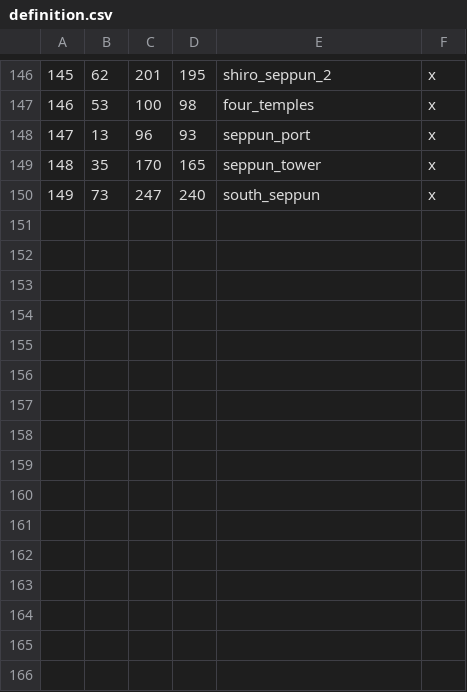
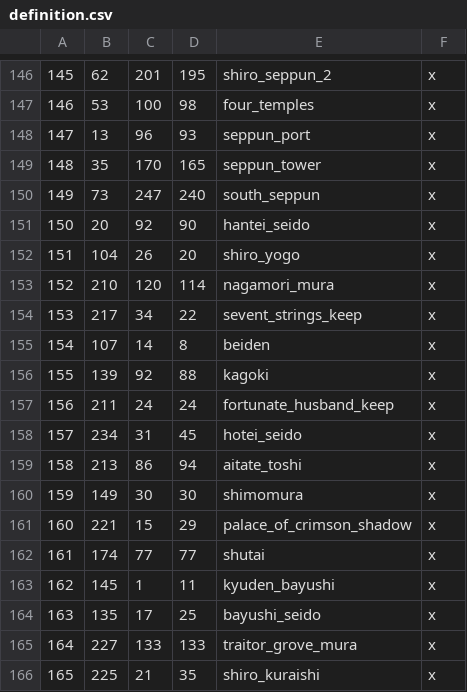
Before and after one commit to DrDadolle/EmeraldEmpire-CK3-Mod, a CSV file: RokuganWIP/map_data/definition.csv, drawn as a sheet; only a part is shown, gaps mark what is left out; the diff names each change by its address in the sheet, - before the commit and + after, or states it on an @@ line.

Commit message:
Adding Yogo, Bayushi lands, & finishing imperial lands

```diff
--- a/RokuganWIP/map_data/definition.csv
+++ b/RokuganWIP/map_data/definition.csv
+row 151: 150 | 20 | 92 | 90 | hantei_seido | x
+row 152: 151 | 104 | 26 | 20 | shiro_yogo | x
+row 153: 152 | 210 | 120 | 114 | nagamori_mura | x
+row 154: 153 | 217 | 34 | 22 | sevent_strings_keep | x
+row 155: 154 | 107 | 14 | 8 | beiden | x
+row 156: 155 | 139 | 92 | 88 | kagoki | x
+row 157: 156 | 211 | 24 | 24 | fortunate_husband_keep | x
+row 158: 157 | 234 | 31 | 45 | hotei_seido | x
+row 159: 158 | 213 | 86 | 94 | aitate_toshi | x
+row 160: 159 | 149 | 30 | 30 | shimomura | x
+row 161: 160 | 221 | 15 | 29 | palace_of_crimson_shadow | x
+row 162: 161 | 174 | 77 | 77 | shutai | x
+row 163: 162 | 145 | 1 | 11 | kyuden_bayushi | x
+row 164: 163 | 135 | 17 | 25 | bayushi_seido | x
+row 165: 164 | 227 | 133 | 133 | traitor_grove_mura | x
+row 166: 165 | 225 | 21 | 35 | shiro_kuraishi | x
```
Also changed, not shown: 33 other files.
